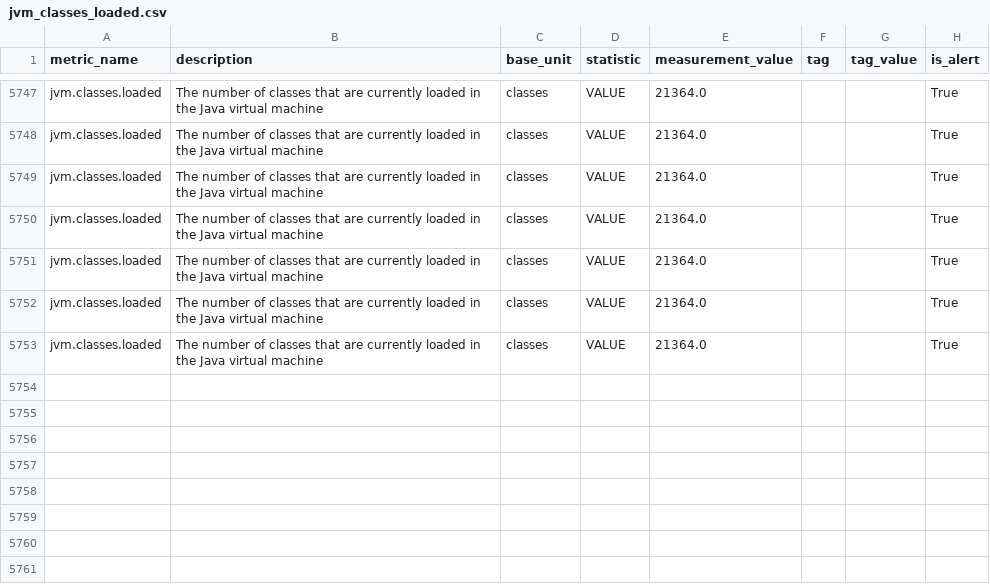
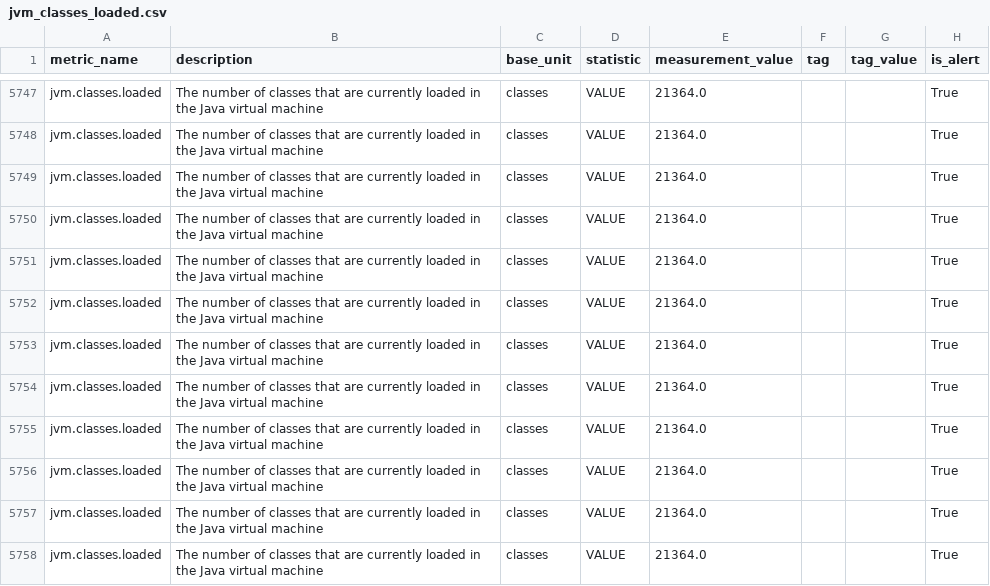
Before and after one commit to DarlanNoetzold/healthcheck_API, a CSV file: cython_impl/metrics_from_database/jvm_classes_loaded.csv, drawn as a sheet; only a part is shown, gaps mark what is left out; the diff names each change by its address in the sheet, - before the commit and + after, or states it on an @@ line.

```diff
--- a/cython_impl/metrics_from_database/jvm_classes_loaded.csv
+++ b/cython_impl/metrics_from_database/jvm_classes_loaded.csv
+row 5754: jvm.classes.loaded | The number of classes that are currently loaded in the Java virtual machine | classes | VALUE | 21364.0 |  |  | True
+row 5755: jvm.classes.loaded | The number of classes that are currently loaded in the Java virtual machine | classes | VALUE | 21364.0 |  |  | True
+row 5756: jvm.classes.loaded | The number of classes that are currently loaded in the Java virtual machine | classes | VALUE | 21364.0 |  |  | True
+row 5757: jvm.classes.loaded | The number of classes that are currently loaded in the Java virtual machine | classes | VALUE | 21364.0 |  |  | True
+row 5758: jvm.classes.loaded | The number of classes that are currently loaded in the Java virtual machine | classes | VALUE | 21364.0 |  |  | True
```
Also changed, not shown: cython_impl/metrics_from_database/jvm_compilation_time.csv, cython_impl/metrics_from_database/jvm_gc_memory_allocated.csv, 26 other files.
